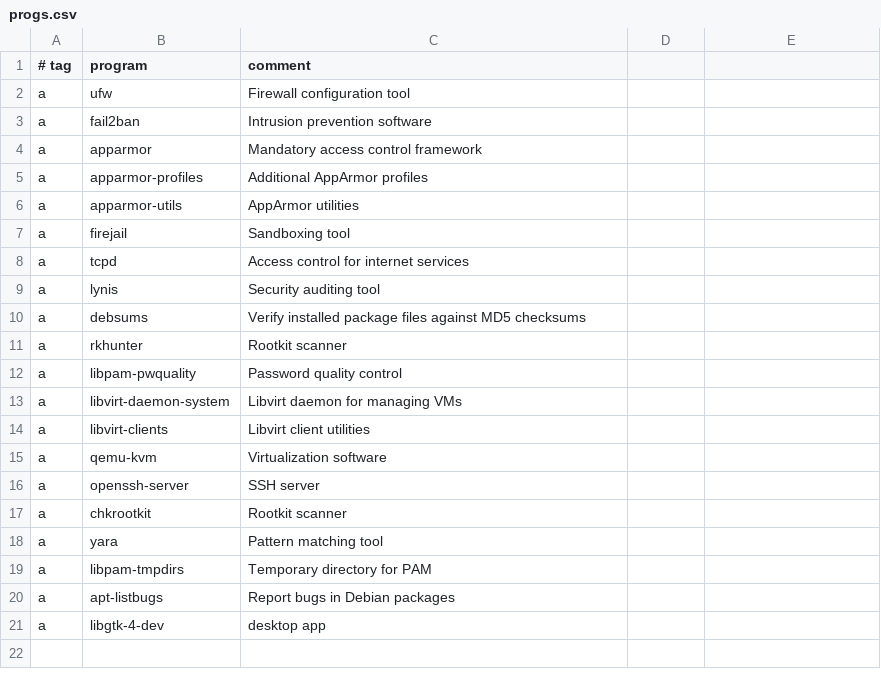
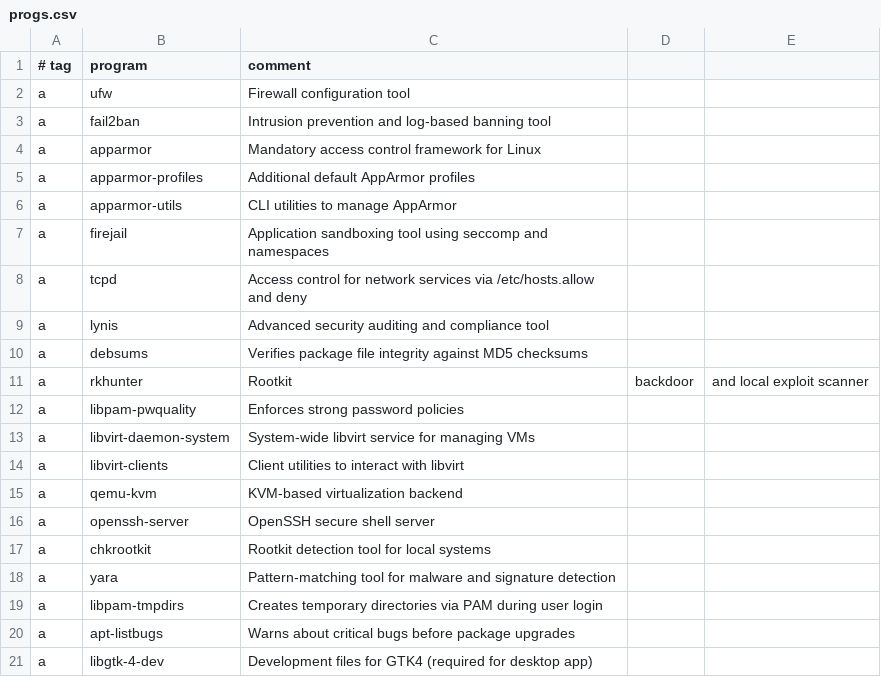
Before and after one commit to OpenSource-For-Freedom/HARDN-XDR, a CSV file: progs.csv, drawn as a sheet.

Commit message:
Update progs.csv

```diff
--- a/progs.csv
+++ b/progs.csv
@@ -2,20 +2,20 @@
 a,ufw,Firewall configuration tool
-a,fail2ban,Intrusion prevention software
-a,apparmor,Mandatory access control framework
-a,apparmor-profiles,Additional AppArmor profiles
-a,apparmor-utils,AppArmor utilities
-a,firejail,Sandboxing tool
-a,tcpd,Access control for internet services
-a,lynis,Security auditing tool
-a,debsums,Verify installed package files against MD5 checksums
-a,rkhunter,Rootkit scanner
-a,libpam-pwquality,Password quality control
-a,libvirt-daemon-system,Libvirt daemon for managing VMs
-a,libvirt-clients,Libvirt client utilities
-a,qemu-kvm,Virtualization software
-a,openssh-server,SSH server
-a,chkrootkit,Rootkit scanner
-a,yara,Pattern matching tool
-a,libpam-tmpdirs,Temporary directory for PAM
-a,apt-listbugs,Report bugs in Debian packages
-a,libgtk-4-dev, desktop app
+a,fail2ban,Intrusion prevention and log-based banning tool
+a,apparmor,Mandatory access control framework for Linux
+a,apparmor-profiles,Additional default AppArmor profiles
+a,apparmor-utils,CLI utilities to manage AppArmor
+a,firejail,Application sandboxing tool using seccomp and namespaces
+a,tcpd,Access control for network services via /etc/hosts.allow and deny
+a,lynis,Advanced security auditing and compliance tool
+a,debsums,Verifies package file integrity against MD5 checksums
+a,rkhunter,Rootkit, backdoor, and local exploit scanner
+a,libpam-pwquality,Enforces strong password policies
+a,libvirt-daemon-system,System-wide libvirt service for managing VMs
+a,libvirt-clients,Client utilities to interact with libvirt
+a,qemu-kvm,KVM-based virtualization backend
+a,openssh-server,OpenSSH secure shell server
+a,chkrootkit,Rootkit detection tool for local systems
+a,yara,Pattern-matching tool for malware and signature detection
+a,libpam-tmpdirs,Creates temporary directories via PAM during user login
+a,apt-listbugs,Warns about critical bugs before package upgrades
+a,libgtk-4-dev,Development files for GTK4 (required for desktop app)
```
